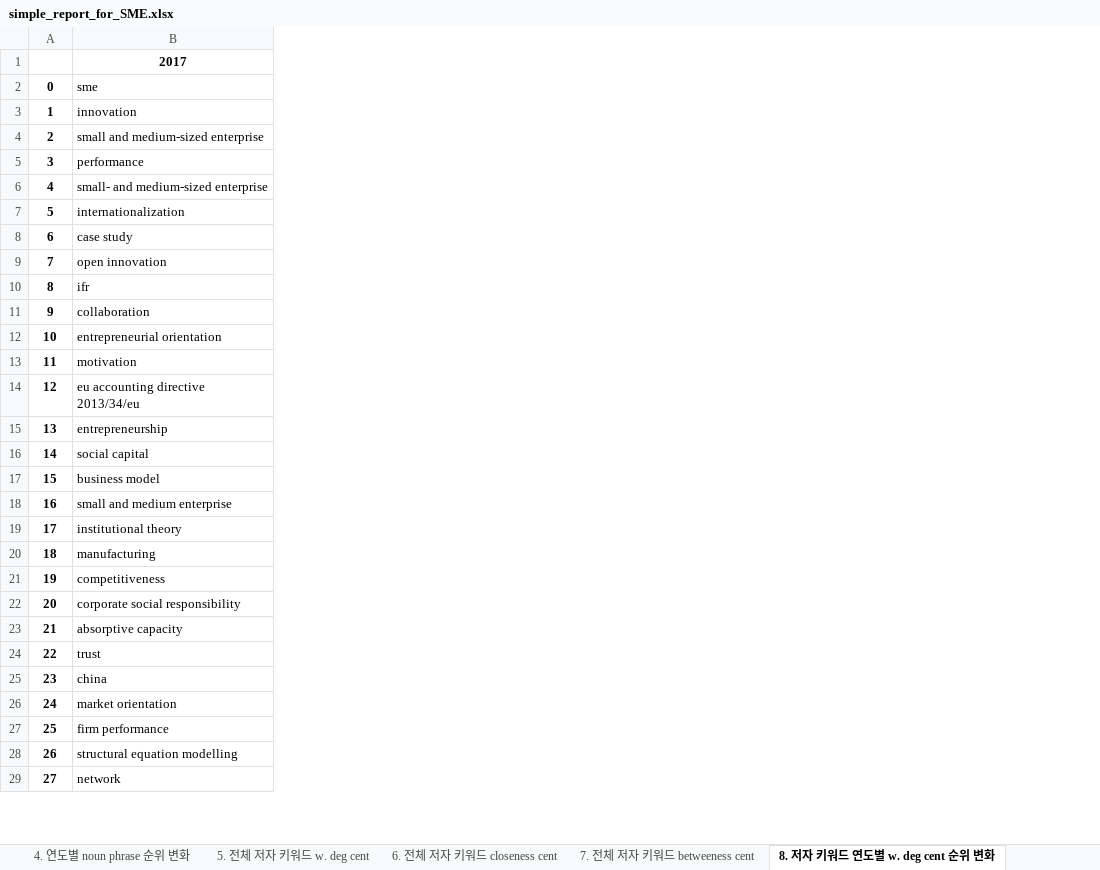
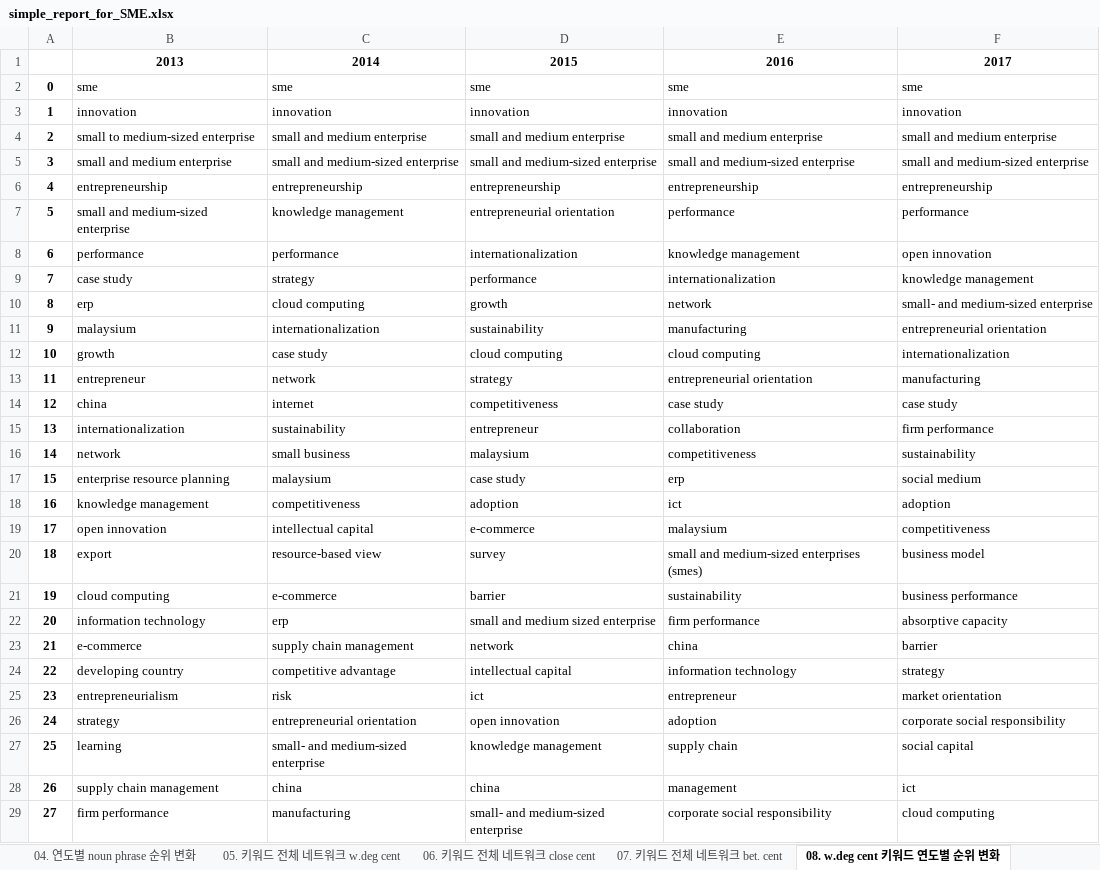
Before and after one commit to frhyme/frhyme.github.io, an Excel workbook: _posts/personal_ipynb/simple_report_for_SME.xlsx, sheet 08. w.deg cent 키워드 연도별 순위 변화, drawn as a sheet; only a part is shown; values as stored, in another font and other column widths than the file's, no borders; addresses are those after the commit; the diff covers the shown part only; the diff names each change by its address in the sheet, - before the commit and + after, or states it on an @@ line.

Commit message:
draw network

```diff
--- a/_posts/personal_ipynb/simple_report_for_SME.xlsx (sheet 08. w.deg cent 키워드 연도별 순위 변화)
+++ b/_posts/personal_ipynb/simple_report_for_SME.xlsx (sheet 08. w.deg cent 키워드 연도별 순위 변화)
-sheet tab: 4. 연도별 noun phrase 순위 변화
+sheet tab: 04. 연도별 noun phrase 순위 변화
-sheet tab: 5. 전체 저자 키워드 w. deg cent
+sheet tab: 05. 키워드 전체 네트워크 w.deg cent
-sheet tab: 6. 전체 저자 키워드 closeness cent
+sheet tab: 06. 키워드 전체 네트워크 close cent
-sheet tab: 7. 전체 저자 키워드 betweeness cent
+sheet tab: 07. 키워드 전체 네트워크 bet. cent
-sheet tab: 8. 저자 키워드 연도별 w. deg cent 순위 변화
+sheet tab: 08. w.deg cent 키워드 연도별 순위 변화
+column B, rows 1-29: 2013 | sme | innovation | small to medium-sized enterprise | small and medium enterprise | entrepreneurship | small and medium-sized enterprise | performance | case study | erp | malaysium | growth | entrepreneur | china | internationalization | network | enterprise resource planning | knowledge management | open innovation | export | cloud computing | information technology | e-commerce | developing country | entrepreneurialism | strategy | learning | supply chain management | firm performance
+column C, rows 1-29: 2014 | sme | innovation | small and medium enterprise | small and medium-sized enterprise | entrepreneurship | knowledge management | performance | strategy | cloud computing | internationalization | case study | network | internet | sustainability | small business | malaysium | competitiveness | intellectual capital | resource-based view | e-commerce | erp | supply chain management | competitive advantage | risk | entrepreneurial orientation | small- and medium-sized enterprise | china | manufacturing
+column D, rows 1-29: 2015 | sme | innovation | small and medium enterprise | small and medium-sized enterprise | entrepreneurship | entrepreneurial orientation | internationalization | performance | growth | sustainability | cloud computing | strategy | competitiveness | entrepreneur | malaysium | case study | adoption | e-commerce | survey | barrier | small and medium sized enterprise | network | intellectual capital | ict | open innovation | knowledge management | china | small- and medium-sized enterprise
+column E, rows 1-29: 2016 | sme | innovation | small and medium enterprise | small and medium-sized enterprise | entrepreneurship | performance | knowledge management | internationalization | network | manufacturing | cloud computing | entrepreneurial orientation | case study | collaboration | competitiveness | erp | ict | malaysium | small and medium-sized enterprises (smes) | sustainability | firm performance | china | information technology | entrepreneur | adoption | supply chain | management | corporate social responsibility
-F4: small and medium-sized enterprise
+F4: small and medium enterprise
-F5: performance
+F5: small and medium-sized enterprise
-F6: small- and medium-sized enterprise
+F6: entrepreneurship
-F7: internationalization
+F7: performance
-F8: case study
+F8: open innovation
-F9: open innovation
+F9: knowledge management
-F10: ifr
+F10: small- and medium-sized enterprise
-F11: collaboration
+F11: entrepreneurial orientation
-F12: entrepreneurial orientation
+F12: internationalization
-F13: motivation
+F13: manufacturing
-F14: eu accounting directive 2013/34/eu
+F14: case study
-F15: entrepreneurship
+F15: firm performance
-F16: social capital
+F16: sustainability
-F17: business model
+F17: social medium
-F18: small and medium enterprise
+F18: adoption
-F19: institutional theory
+F19: competitiveness
-F20: manufacturing
+F20: business model
-F21: competitiveness
+F21: business performance
-F22: corporate social responsibility
+F22: absorptive capacity
-F23: absorptive capacity
+F23: barrier
-F24: trust
+F24: strategy
-F25: china
+F25: market orientation
-F26: market orientation
+F26: corporate social responsibility
-F27: firm performance
+F27: social capital
-F28: structural equation modelling
+F28: ict
-F29: network
+F29: cloud computing
```
Also changed, not shown: 22 edited cells elsewhere in this sheet, sheet 02. 전체 noun phrase 빈도 상위, sheet 01. 전체 저자 키워드 빈도 상위 키워드, sheet 06. 키워드 전체 네트워크 close cent, sheet 07. 키워드 전체 네트워크 bet. cent, sheet 05. 키워드 전체 네트워크 w.deg cent, sheet 03. 연도별 저자 키워드 순위 변화, 4 more sheets, other sheet tabs, 26 other files.
